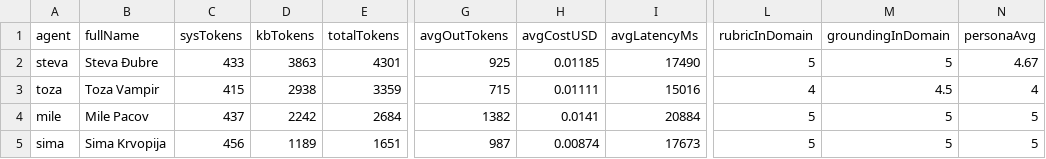
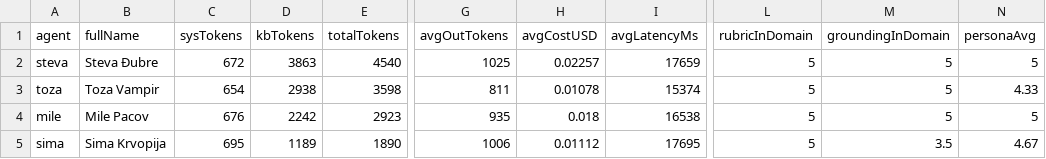
Before and after one commit to subzone/balkan-devops-agent, a CSV file: eval/results/summary.csv, drawn as a sheet; only a part is shown, gaps mark what is left out; the diff covers the shown part only; the diff names each change by its address in the sheet, - before the commit and + after, or states it on an @@ line.

Commit message:
Refactor agent communication rules across multiple generators to enhance routing clarity
- Updated communication guidelines in amazonq-generator, antigravity-generator, claudecode-generator, and codex-generator to emphasize the importance of routing questions to the appropriate agents based on expertise.
- Added specific keywords for each agent's area of expertise to improve question routing accuracy.
- Ensured consistency in language and formatting across all generator files.
- Introduced a new log file to capture evaluation results post-refactor.
- Created a summary of evaluation results before and after the changes for comparison.

```diff
--- a/eval/results/summary.csv
+++ b/eval/results/summary.csv
-C2 (sysTokens): 433
+C2 (sysTokens): 672
-E2 (totalTokens): 4301
+E2 (totalTokens): 4540
-G2 (avgOutTokens): 925
+G2 (avgOutTokens): 1025
-H2 (avgCostUSD): 0.01185
+H2 (avgCostUSD): 0.02257
-I2 (avgLatencyMs): 17490
+I2 (avgLatencyMs): 17659
-N2 (personaAvg): 4.67
+N2 (personaAvg): 5
-C3 (sysTokens): 415
+C3 (sysTokens): 654
-E3 (totalTokens): 3359
+E3 (totalTokens): 3598
-G3 (avgOutTokens): 715
+G3 (avgOutTokens): 811
-H3 (avgCostUSD): 0.01111
+H3 (avgCostUSD): 0.01078
-I3 (avgLatencyMs): 15016
+I3 (avgLatencyMs): 15374
-L3 (rubricInDomain): 4
+L3 (rubricInDomain): 5
-M3 (groundingInDomain): 4.5
+M3 (groundingInDomain): 5
-N3 (personaAvg): 4
+N3 (personaAvg): 4.33
-C4 (sysTokens): 437
+C4 (sysTokens): 676
-E4 (totalTokens): 2684
+E4 (totalTokens): 2923
-G4 (avgOutTokens): 1382
+G4 (avgOutTokens): 935
-H4 (avgCostUSD): 0.0141
+H4 (avgCostUSD): 0.018
-I4 (avgLatencyMs): 20884
+I4 (avgLatencyMs): 16538
-C5 (sysTokens): 456
+C5 (sysTokens): 695
-E5 (totalTokens): 1651
+E5 (totalTokens): 1890
-G5 (avgOutTokens): 987
+G5 (avgOutTokens): 1006
-H5 (avgCostUSD): 0.00874
+H5 (avgCostUSD): 0.01112
-I5 (avgLatencyMs): 17673
+I5 (avgLatencyMs): 17695
-M5 (groundingInDomain): 5
+M5 (groundingInDomain): 3.5
-N5 (personaAvg): 5
+N5 (personaAvg): 4.67
```
Also changed, not shown: 43 edited cells elsewhere in this file, eval/results/judge.csv, eval/results/static.csv, 19 other files.
